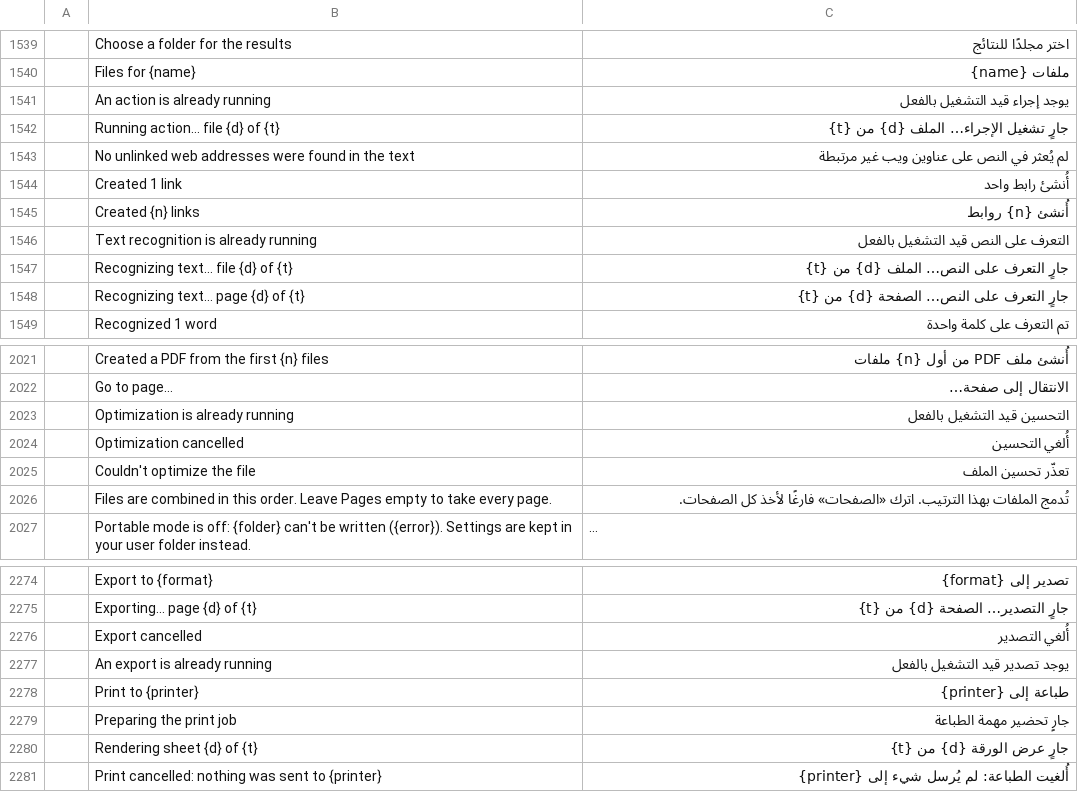
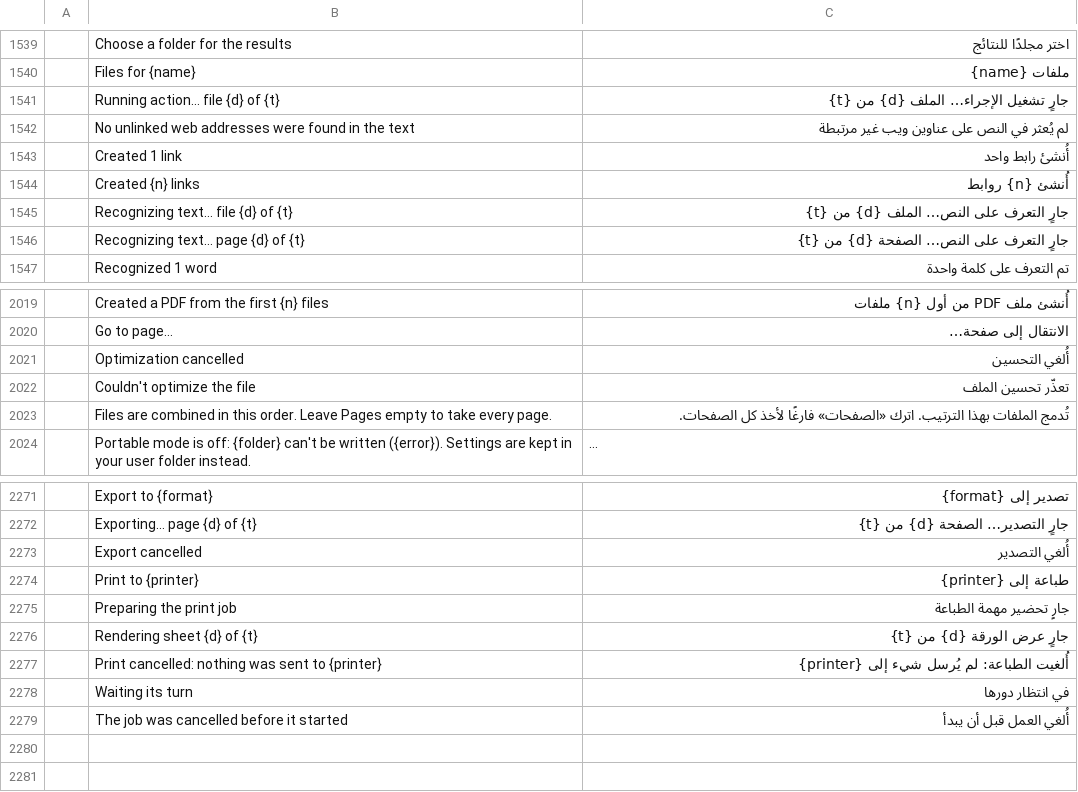
Before and after one commit to b-lincko/linkco-pdf, a TSV file: crates/ui-egui/src/i18n/ar.tsv, drawn as a sheet; only a part is shown, gaps mark what is left out; long unchanged cells end in …; removed rows and columns are numbered as before the commit, all else as after; the diff names each change by its address in the sheet, - before the commit and + after, or states it on an @@ line.

```diff
--- a/crates/ui-egui/src/i18n/ar.tsv
+++ b/crates/ui-egui/src/i18n/ar.tsv
-row 1541:  | An action is already running | يوجد إجراء قيد التشغيل بالفعل
-row 1546:  | Text recognition is already running | التعرف على النص قيد التشغيل بالفعل
-row 2023:  | Optimization is already running | التحسين قيد التشغيل بالفعل
-row 2277:  | An export is already running | يوجد تصدير قيد التشغيل بالفعل
+row 2278:  | Waiting its turn | في انتظار دورها
+row 2279:  | The job was cancelled before it started | أُلغي العمل قبل أن يبدأ
```
Also changed, not shown: crates/ui-egui/src/i18n/bg.tsv, crates/ui-egui/src/i18n/ja.tsv, 27 other files.
